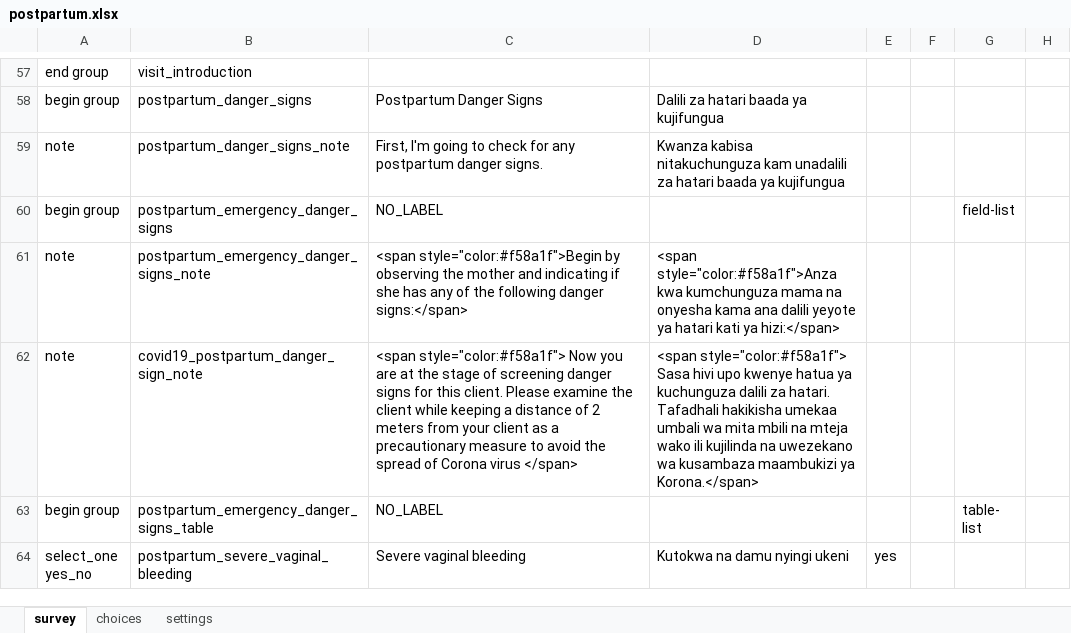
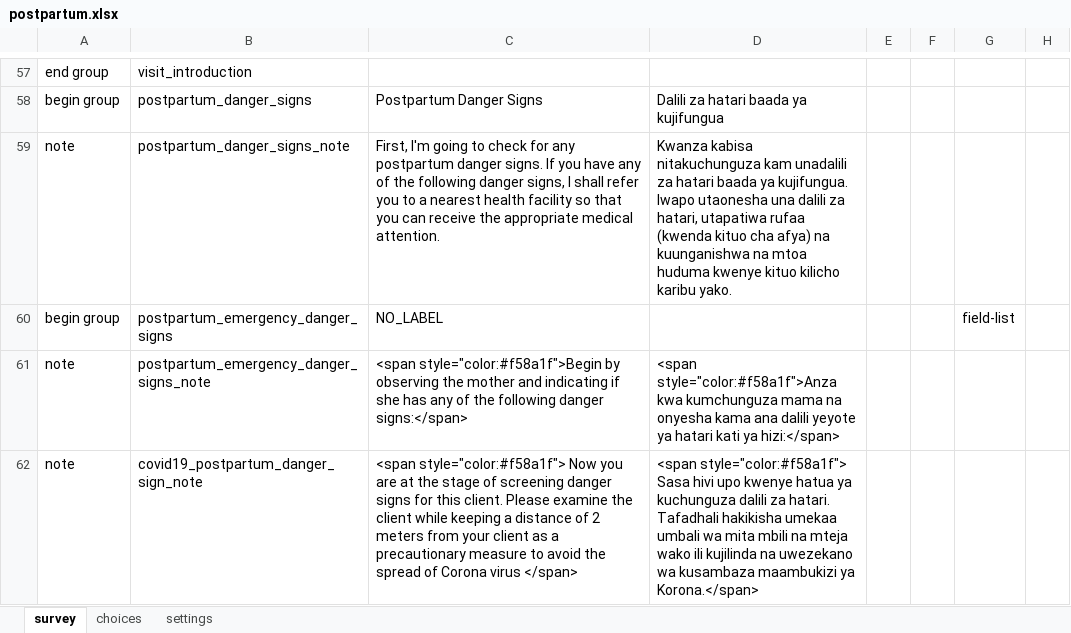
Before and after one commit to sookwalinga/cht-core, an Excel workbook: forms/app/postpartum.xlsx, sheet survey, drawn as a sheet; only a part is shown, gaps mark what is left out; the shorter side is filled out with more unchanged rows; values as stored, in another font and other column widths than the file's, no borders; charts and pictures not drawn; the diff names each change by its address in the sheet, - before the commit and + after, or states it on an @@ line.

```diff
--- a/forms/app/postpartum.xlsx (sheet survey)
+++ b/forms/app/postpartum.xlsx (sheet survey)
-C59: …danger signs.
+C59: …danger signs. If you have any of the following danger signs, I shall refer you to a nearest health facility so that you can receive the appropriate medical attention.
-D59: …baada ya kujifungua
+D59: …baada ya kujifungua. Iwapo utaonesha una dalili za hatari, utapatiwa rufaa (kwenda kituo cha afya) na kuunganishwa na mtoa huduma kwenye kituo kilicho karibu yako.
```
Also changed, not shown: formulas that keep their value, charts or pictures, forms/app/infant_child.xlsx, forms/app/pregnancy.xlsx, 5 other files.
